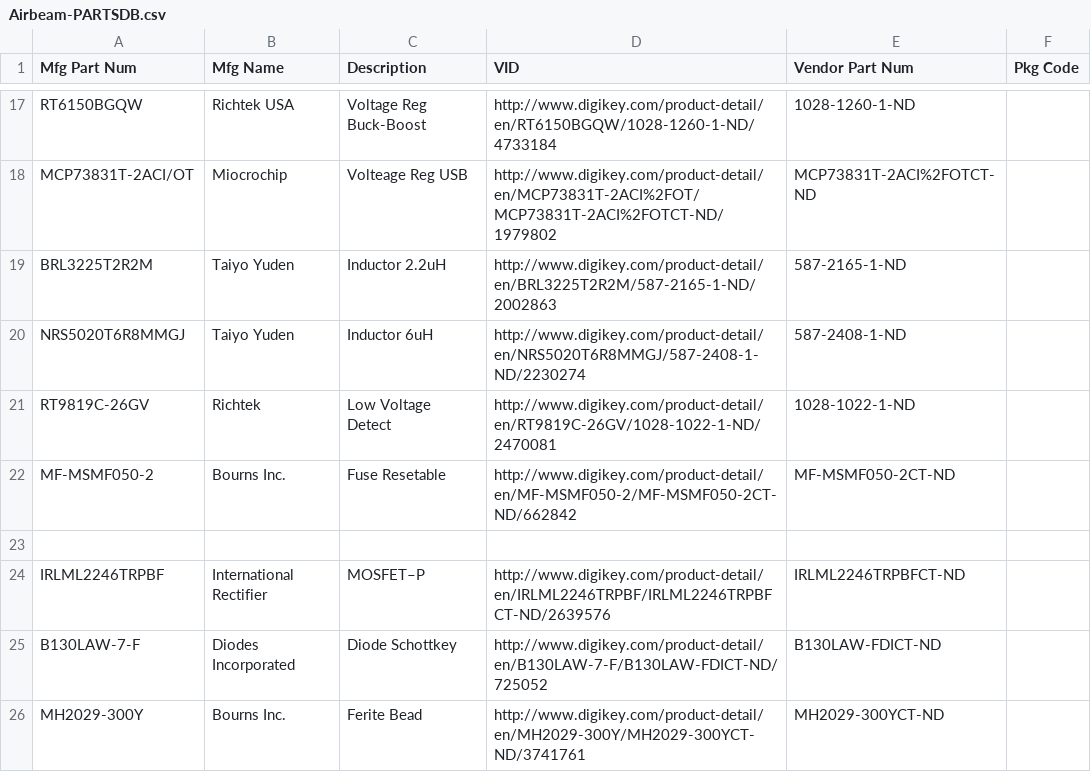
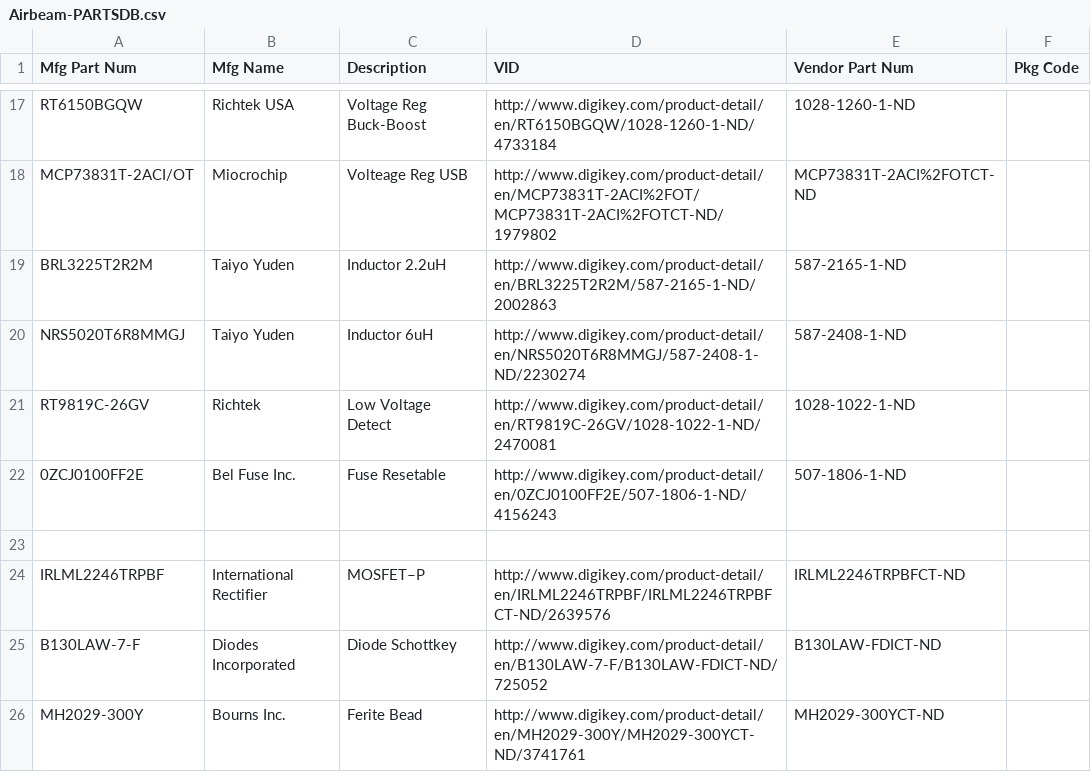
Before and after one commit to vitiral/Airbeam, a CSV file: Airbeam-PARTSDB.csv, drawn as a sheet; only a part is shown, gaps mark what is left out; removed rows and columns are numbered as before the commit, all else as after; the diff names each change by its address in the sheet, - before the commit and + after, or states it on an @@ line.

```diff
--- a/Airbeam-PARTSDB.csv
+++ b/Airbeam-PARTSDB.csv
-row 22: MF-MSMF050-2 | Bourns Inc. | Fuse Resetable | http://www.digikey.com/product-detail/en/MF-MSMF050-2/MF-MSMF050-2CT-ND/662842 | MF-MSMF050-2CT-ND
+row 22: 0ZCJ0100FF2E | Bel Fuse Inc. | Fuse Resetable | http://www.digikey.com/product-detail/en/0ZCJ0100FF2E/507-1806-1-ND/4156243 | 507-1806-1-ND
```
Also changed, not shown: 4 other files.
